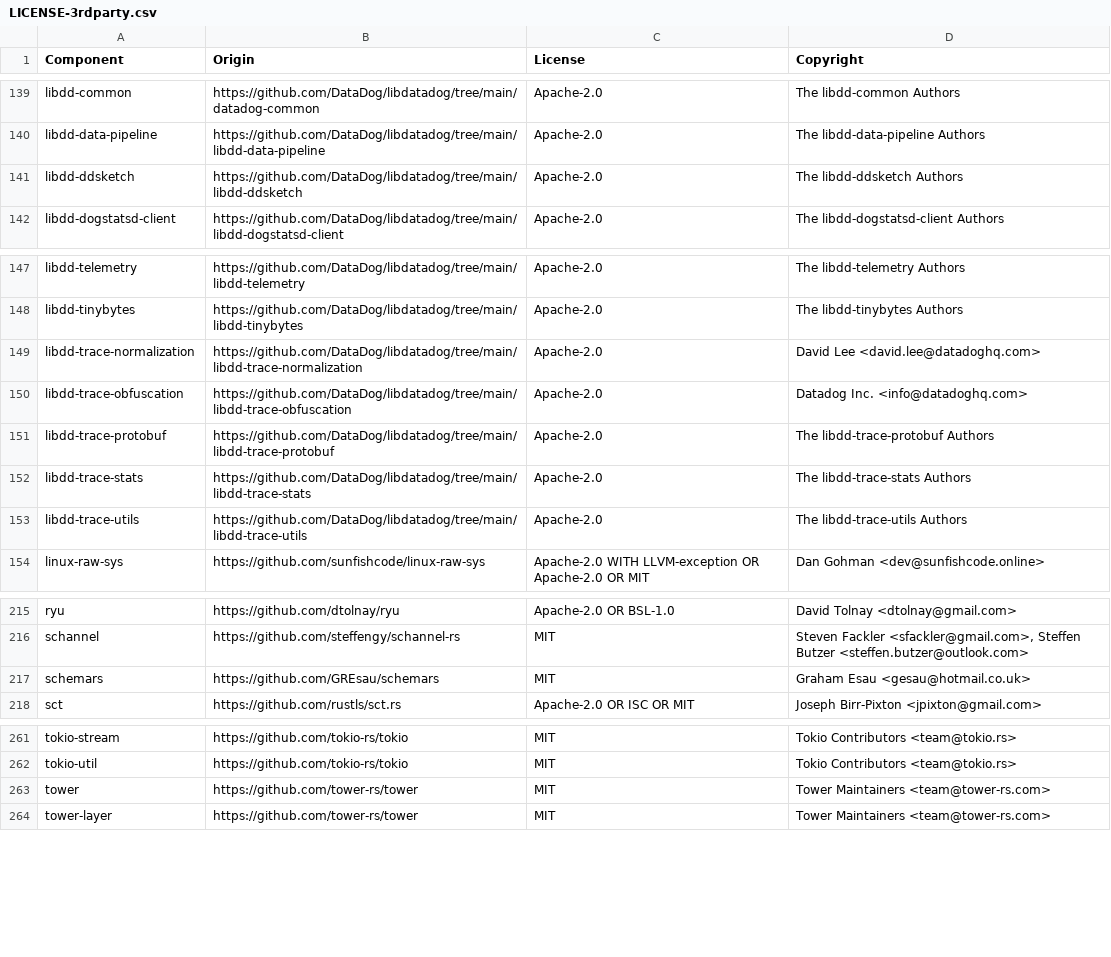
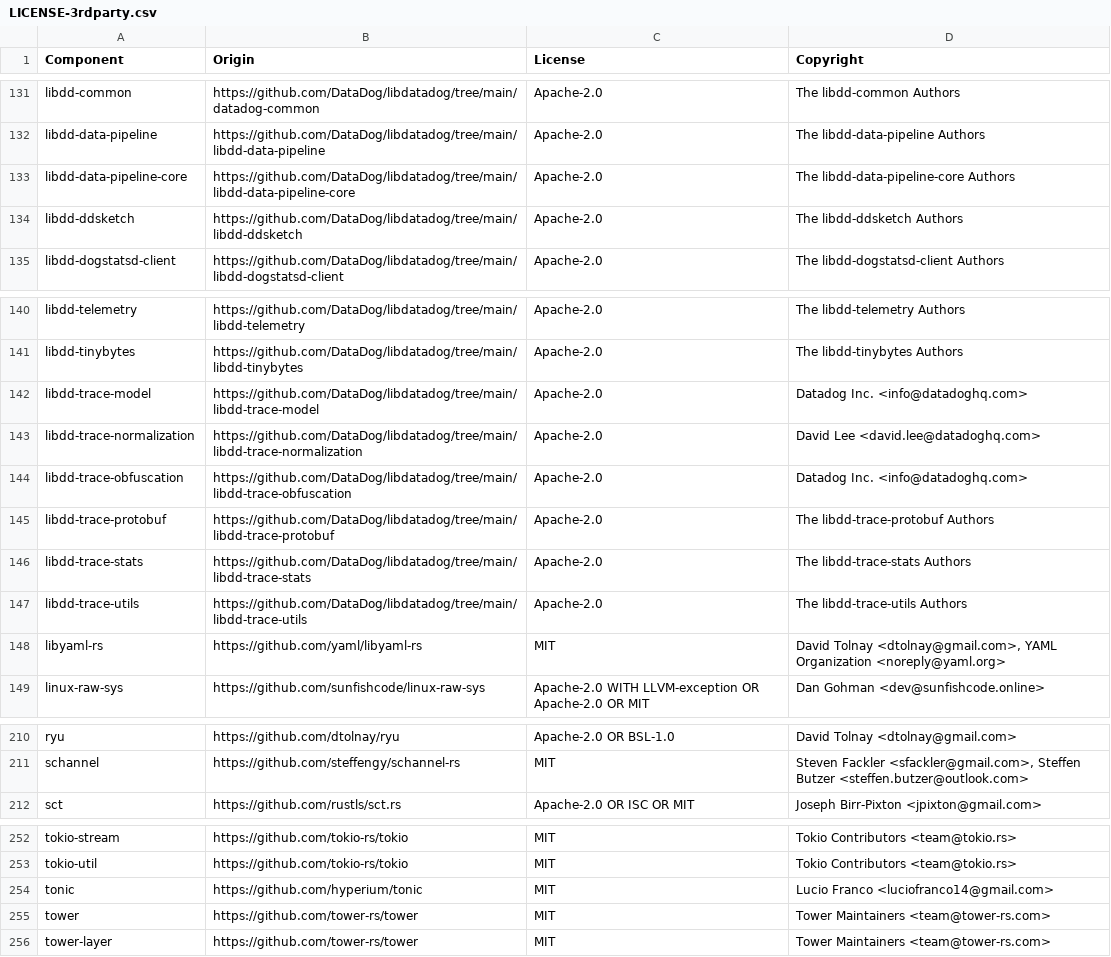
Before and after one commit to DataDog/dd-trace-rs, a CSV file: instrumentation/LICENSE-3rdparty.csv, drawn as a sheet; only a part is shown, gaps mark what is left out; removed rows and columns are numbered as before the commit, all else as after; the diff covers the shown part only; the diff names each change by its address in the sheet, - before the commit and + after, or states it on an @@ line.

```diff
--- a/instrumentation/LICENSE-3rdparty.csv
+++ b/instrumentation/LICENSE-3rdparty.csv
+row 133: libdd-data-pipeline-core | https://github.com/DataDog/libdatadog/tree/main/libdd-data-pipeline-core | Apache-2.0 | The libdd-data-pipeline-core Authors
+row 142: libdd-trace-model | https://github.com/DataDog/libdatadog/tree/main/libdd-trace-model | Apache-2.0 | Datadog Inc. <info@datadoghq.com>
+row 148: libyaml-rs | https://github.com/yaml/libyaml-rs | MIT | David Tolnay <dtolnay@gmail.com>, YAML Organization <noreply@yaml.org>
-row 217: schemars | https://github.com/GREsau/schemars | MIT | Graham Esau <gesau@hotmail.co.uk>
+row 254: tonic | https://github.com/hyperium/tonic | MIT | Lucio Franco <luciofranco14@gmail.com>
```
Also changed, not shown: 3 added rows, 19 removed rows and 1 edited cell elsewhere in this file, 2 other files.
